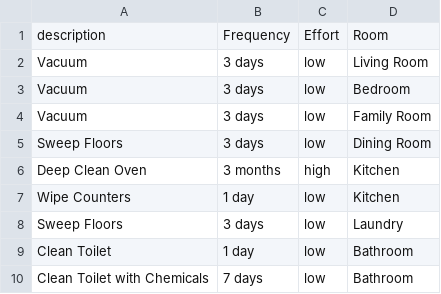
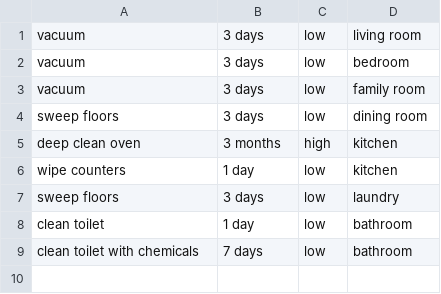
Before and after one commit to DrKristoff/Capstone-Project, a CSV file: ChoreMatic/app/src/main/assets/chores.csv, drawn as a sheet.

```diff
--- a/ChoreMatic/app/src/main/assets/chores.csv
+++ b/ChoreMatic/app/src/main/assets/chores.csv
@@ -1,10 +1,9 @@
-description,Frequency,Effort,Room
-Vacuum,3 days,low,Living Room
-Vacuum,3 days,low,Bedroom
-Vacuum,3 days,low,Family Room
-Sweep Floors,3 days,low,Dining Room
-Deep Clean Oven,3 months,high,Kitchen
-Wipe Counters,1 day,low,Kitchen
-Sweep Floors,3 days,low,Laundry
-Clean Toilet,1 day,low,Bathroom
-Clean Toilet with Chemicals,7 days,low,Bathroom
+vacuum,3 days,low,living room
+vacuum,3 days,low,bedroom
+vacuum,3 days,low,family room
+sweep floors,3 days,low,dining room
+deep clean oven,3 months,high,kitchen
+wipe counters,1 day,low,kitchen
+sweep floors,3 days,low,laundry
+clean toilet,1 day,low,bathroom
+clean toilet with chemicals,7 days,low,bathroom
```
Also changed, not shown: 5 other files.
